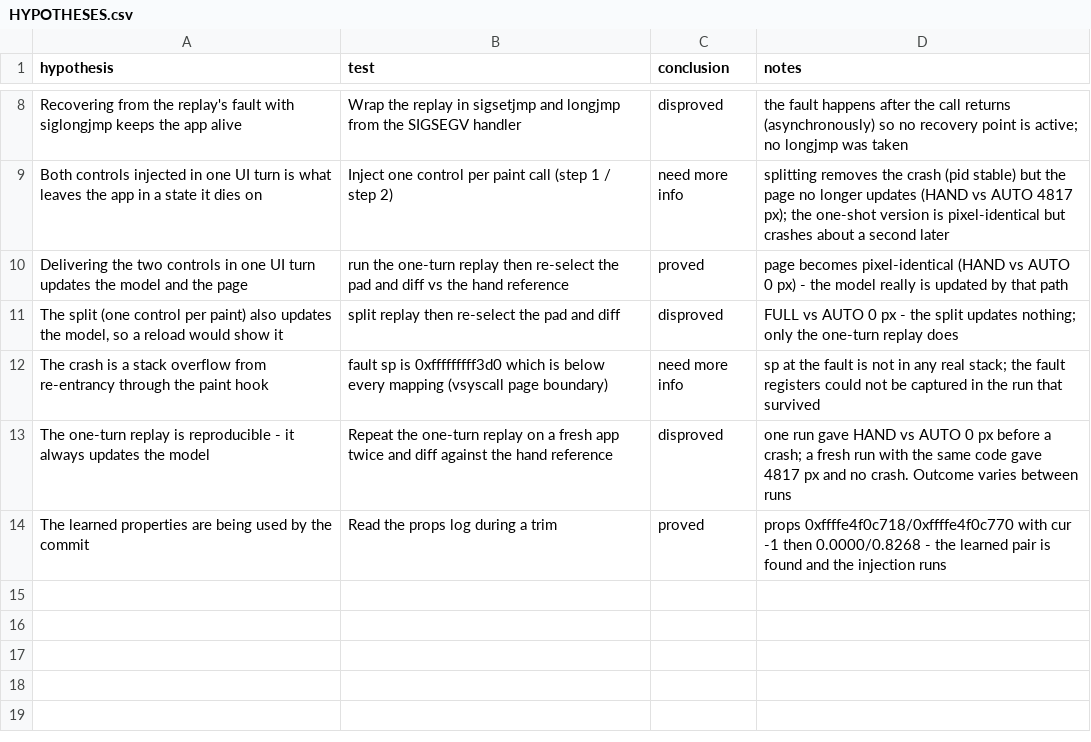
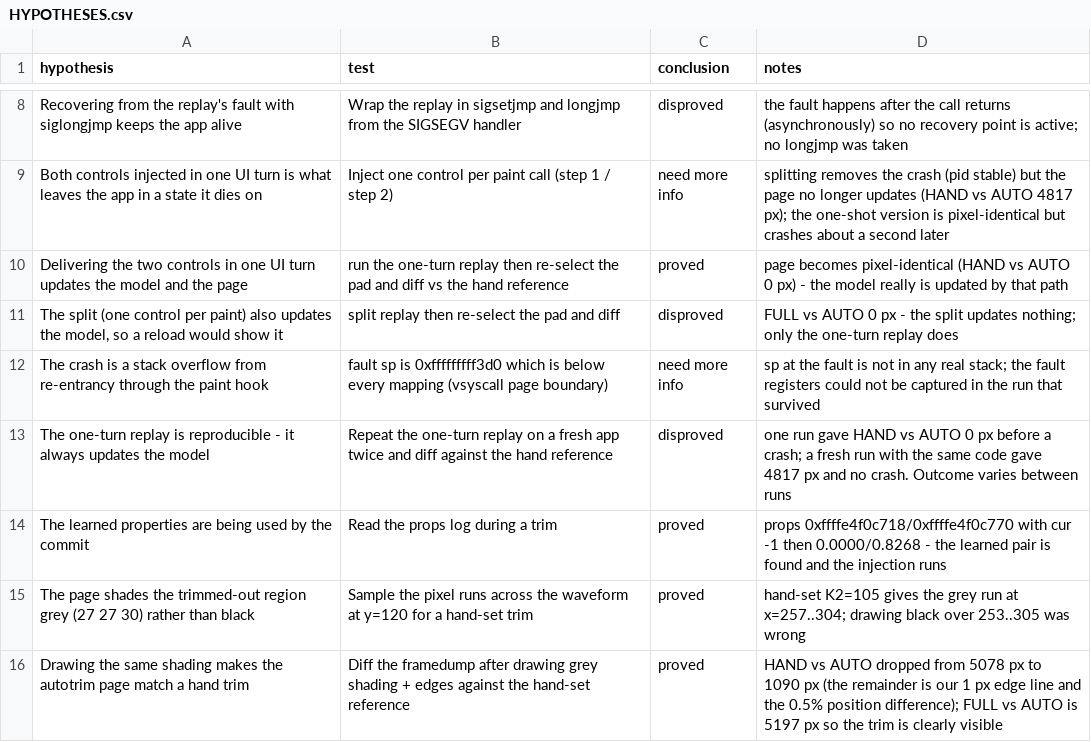
Before and after one commit to ioma8/mpc-minimod, a CSV file: HYPOTHESES.csv, drawn as a sheet; only a part is shown, gaps mark what is left out.

Commit message:
autotrim: reproduce the page's own trim rendering (grey shading + edge)
- measured the app's convention on a hand-set trim: the trimmed-out region is
  grey (27,27,30), not black;
- the paint hook now fills the same grey and draws a 1 px edge, so the page
  matches a manual trim: HAND vs AUTO went from 5078 px to 1090 px (the rest is
  our edge line and the 0.5% difference between 82.54% and 105/127), while
  FULL vs AUTO is 5197 px - the trim is clearly visible;
- stable: pid unchanged.

Also added a targeted 256 KiB region differ (/run/mpcmini.heap 'reg'/'regdiff')
because the whole-heap hash was swamped by the audio buffer.

Docs: TRIM-PAGE.md 20.5.

```diff
--- a/HYPOTHESES.csv
+++ b/HYPOTHESES.csv
@@ -14 +14,3 @@ hypothesis,test,conclusion,notes
 "The learned properties are being used by the commit","Read the props log during a trim","proved","props 0xffffe4f0c718/0xffffe4f0c770 with cur -1 then 0.0000/0.8268 - the learned pair is found and the injection runs"
+"The page shades the trimmed-out region grey (27 27 30) rather than black","Sample the pixel runs across the waveform at y=120 for a hand-set trim","proved","hand-set K2=105 gives the grey run at x=257..304; drawing black over 253..305 was wrong"
+"Drawing the same shading makes the autotrim page match a hand trim","Diff the framedump after drawing grey shading + edges against the hand-set reference","proved","HAND vs AUTO dropped from 5078 px to 1090 px (the remainder is our 1 px edge line and the 0.5% position difference); FULL vs AUTO is 5197 px so the trim is clearly visible"
```
Also changed, not shown: 2 other files.
